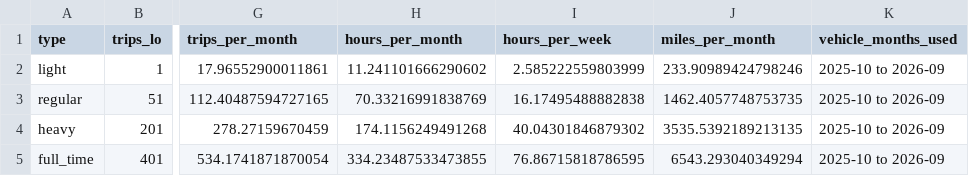
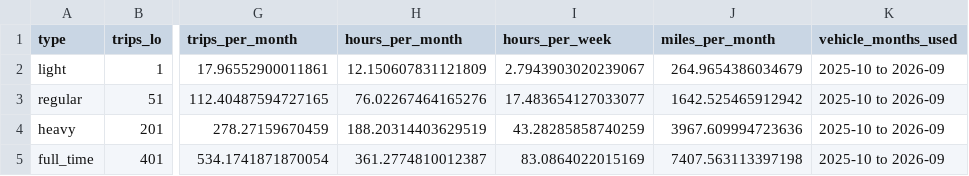
Before and after one commit to GhostModerator/ev-oil-shock-insurance, a CSV file: data/params/driver_types.csv, drawn as a sheet; only a part is shown, gaps mark what is left out; the diff names each change by its address in the sheet, - before the commit and + after, or states it on an @@ line.

```diff
--- a/data/params/driver_types.csv
+++ b/data/params/driver_types.csv
-H2 (hours_per_month): 11.241101666290602
+H2 (hours_per_month): 12.150607831121809
-I2 (hours_per_week): 2.585222559803999
+I2 (hours_per_week): 2.7943903020239067
-J2 (miles_per_month): 233.90989424798246
+J2 (miles_per_month): 264.9654386034679
-H3 (hours_per_month): 70.33216991838769
+H3 (hours_per_month): 76.02267464165276
-I3 (hours_per_week): 16.17495488882838
+I3 (hours_per_week): 17.483654127033077
-J3 (miles_per_month): 1462.4057748753735
+J3 (miles_per_month): 1642.525465912942
-H4 (hours_per_month): 174.1156249491268
+H4 (hours_per_month): 188.20314403629519
-I4 (hours_per_week): 40.04301846879302
+I4 (hours_per_week): 43.28285858740259
-J4 (miles_per_month): 3535.5392189213135
+J4 (miles_per_month): 3967.609994723636
-H5 (hours_per_month): 334.23487533473855
+H5 (hours_per_month): 361.2774810012387
-I5 (hours_per_week): 76.86715818786595
+I5 (hours_per_week): 83.0864022015169
-J5 (miles_per_month): 6543.293040349294
+J5 (miles_per_month): 7407.563113397198
```
Also changed, not shown: data/params/time_blocks.csv.
